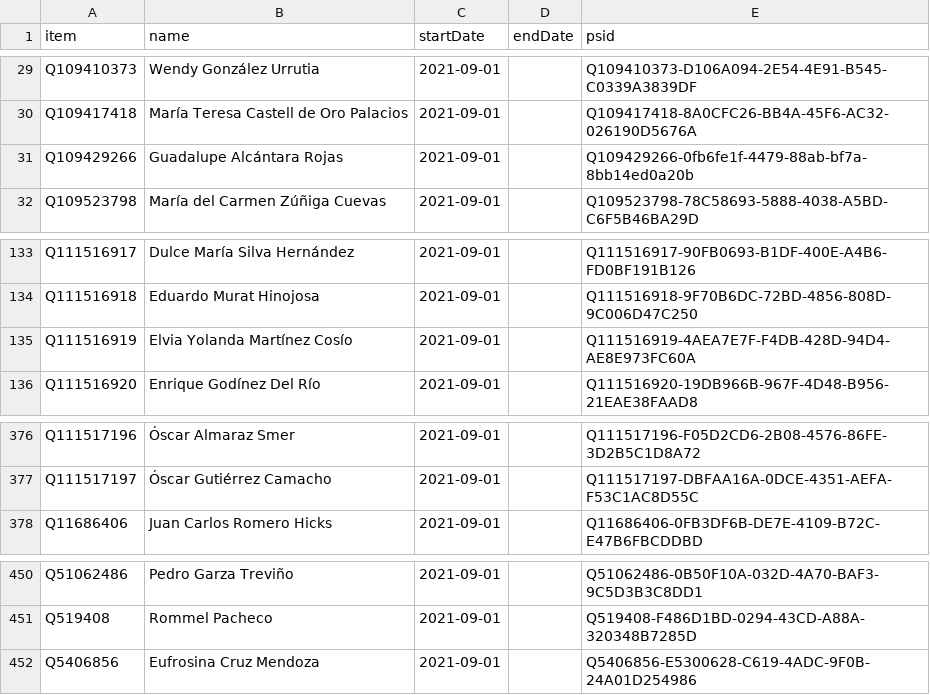
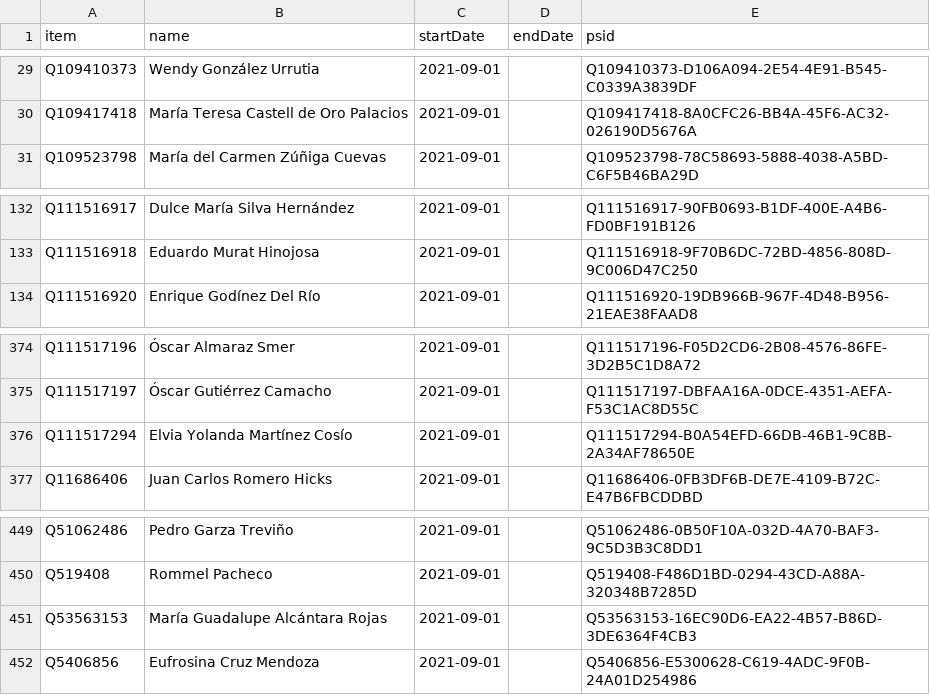
Before and after one commit to every-politician-scrapers/mexico-ministers, a CSV file: sources/deputies-65/wikidata.csv, drawn as a sheet; only a part is shown, gaps mark what is left out.

Commit message:
Compare external sources to Wikidata

```diff
--- a/sources/deputies-65/wikidata.csv
+++ b/sources/deputies-65/wikidata.csv
@@ -30,3 +30,2 @@ Q109410373,Wendy González Urrutia,2021-09-01,,Q109410373-D106A094-2E54-4E91-B54
 Q109417418,María Teresa Castell de Oro Palacios,2021-09-01,,Q109417418-8A0CFC26-BB4A-45F6-AC32-026190D5676A
-Q109429266,Guadalupe Alcántara Rojas,2021-09-01,,Q109429266-0fb6fe1f-4479-88ab-bf7a-8bb14ed0a20b
 Q109523798,María del Carmen Zúñiga Cuevas,2021-09-01,,Q109523798-78C58693-5888-4038-A5BD-C6F5B46BA29D
@@ -134,3 +133,2 @@ Q111516917,Dulce María Silva Hernández,2021-09-01,,Q111516917-90FB0693-B1DF-40
 Q111516918,Eduardo Murat Hinojosa,2021-09-01,,Q111516918-9F70B6DC-72BD-4856-808D-9C006D47C250
-Q111516919,Elvia Yolanda Martínez Cosío,2021-09-01,,Q111516919-4AEA7E7F-F4DB-428D-94D4-AE8E973FC60A
 Q111516920,Enrique Godínez Del Río,2021-09-01,,Q111516920-19DB966B-967F-4D48-B956-21EAE38FAAD8
@@ -377,2 +375,3 @@ Q111517196,Óscar Almaraz Smer,2021-09-01,,Q111517196-F05D2CD6-2B08-4576-86FE-3D
 Q111517197,Óscar Gutiérrez Camacho,2021-09-01,,Q111517197-DBFAA16A-0DCE-4351-AEFA-F53C1AC8D55C
+Q111517294,Elvia Yolanda Martínez Cosío,2021-09-01,,Q111517294-B0A54EFD-66DB-46B1-9C8B-2A34AF78650E
 Q11686406,Juan Carlos Romero Hicks,2021-09-01,,Q11686406-0FB3DF6B-DE7E-4109-B72C-E47B6FBCDDBD
@@ -451,2 +450,3 @@ Q51062486,Pedro Garza Treviño,2021-09-01,,Q51062486-0B50F10A-032D-4A70-BAF3-9C5
 Q519408,Rommel Pacheco,2021-09-01,,Q519408-F486D1BD-0294-43CD-A88A-320348B7285D
+Q53563153,María Guadalupe Alcántara Rojas,2021-09-01,,Q53563153-16EC90D6-EA22-4B57-B86D-3DE6364F4CB3
 Q5406856,Eufrosina Cruz Mendoza,2021-09-01,,Q5406856-E5300628-C619-4ADC-9F0B-24A01D254986
```
Also changed, not shown: sources/deputies-57/scraped.csv, sources/deputies-60/wikidata.csv, 12 other files.
